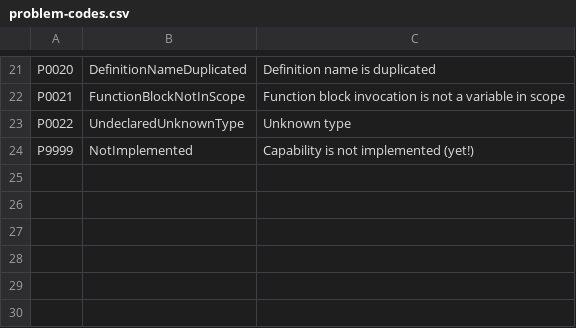
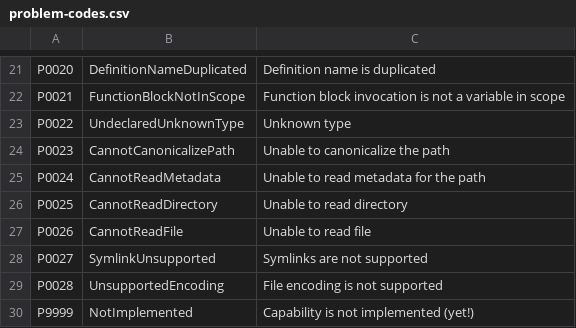
Before and after one commit to ironplc/ironplc, a CSV file: compiler/problems/resources/problem-codes.csv, drawn as a sheet; only a part is shown, gaps mark what is left out; the diff names each change by its address in the sheet, - before the commit and + after, or states it on an @@ line.

```diff
--- a/compiler/problems/resources/problem-codes.csv
+++ b/compiler/problems/resources/problem-codes.csv
+row 24: P0023 | CannotCanonicalizePath | Unable to canonicalize the path
+row 25: P0024 | CannotReadMetadata | Unable to read metadata for the path
+row 26: P0025 | CannotReadDirectory | Unable to read directory
+row 27: P0026 | CannotReadFile | Unable to read file
+row 28: P0027 | SymlinkUnsupported | Symlinks are not supported
+row 29: P0028 | UnsupportedEncoding | File encoding is not supported
```
Also changed, not shown: 12 other files.
